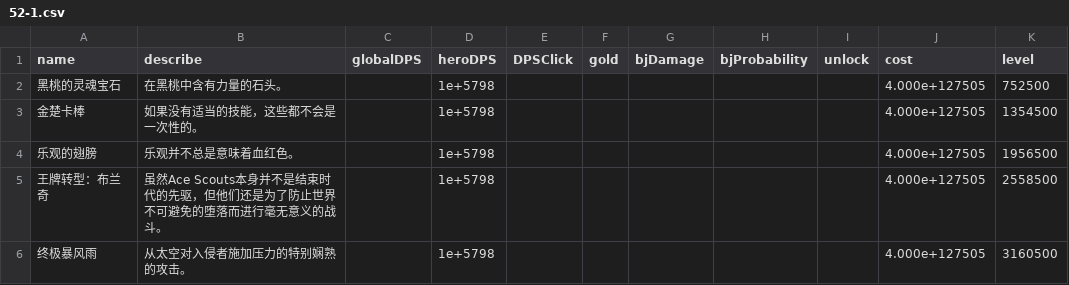
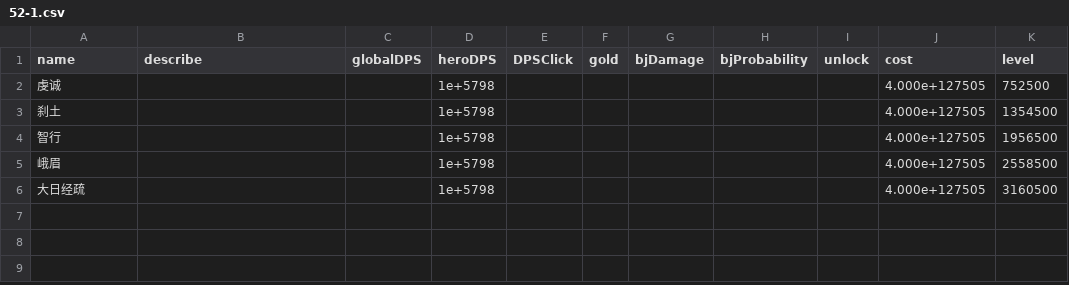
Before and after one commit to snowbee2018/clickhero, a CSV file: ClickHeroByCreator/GameCfg/SkillCfg/52-1.csv, drawn as a sheet.

Commit message:
Add files via upload
update hero skill name

```diff
--- a/ClickHeroByCreator/GameCfg/SkillCfg/52-1.csv
+++ b/ClickHeroByCreator/GameCfg/SkillCfg/52-1.csv
@@ -1,6 +1,6 @@
 name,describe,globalDPS,heroDPS,DPSClick,gold,bjDamage,bjProbability,unlock,cost,level
-黑桃的灵魂宝石,在黑桃中含有力量的石头。,,1e+5798,,,,,,4.000e+127505 ,752500
-金楚卡棒,如果没有适当的技能，这些都不会是一次性的。,,1e+5798,,,,,,4.000e+127505,1354500
-乐观的翅膀,乐观并不总是意味着血红色。,,1e+5798,,,,,,4.000e+127505 ,1956500
-王牌转型：布兰奇,虽然Ace Scouts本身并不是结束时代的先驱，但他们还是为了防止世界不可避免的堕落而进行毫无意义的战斗。,,1e+5798,,,,,,4.000e+127505 ,2558500
-终极暴风雨,从太空对入侵者施加压力的特别娴熟的攻击。,,1e+5798,,,,,,4.000e+127505 ,3160500
+虔诚,,,1e+5798,,,,,,4.000e+127505 ,752500
+刹土,,,1e+5798,,,,,,4.000e+127505,1354500
+智行,,,1e+5798,,,,,,4.000e+127505 ,1956500
+峨眉,,,1e+5798,,,,,,4.000e+127505 ,2558500
+大日经疏,,,1e+5798,,,,,,4.000e+127505 ,3160500
```
Also changed, not shown: ClickHeroByCreator/GameCfg/SkillCfg/12-1.csv, ClickHeroByCreator/GameCfg/SkillCfg/15-1.csv, 50 other files.
